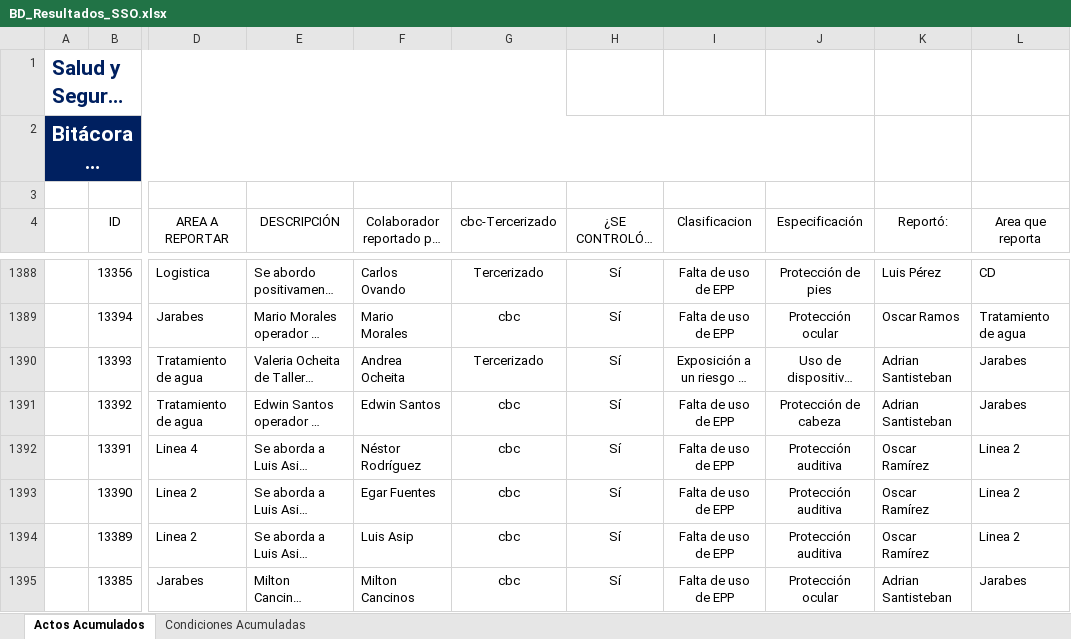
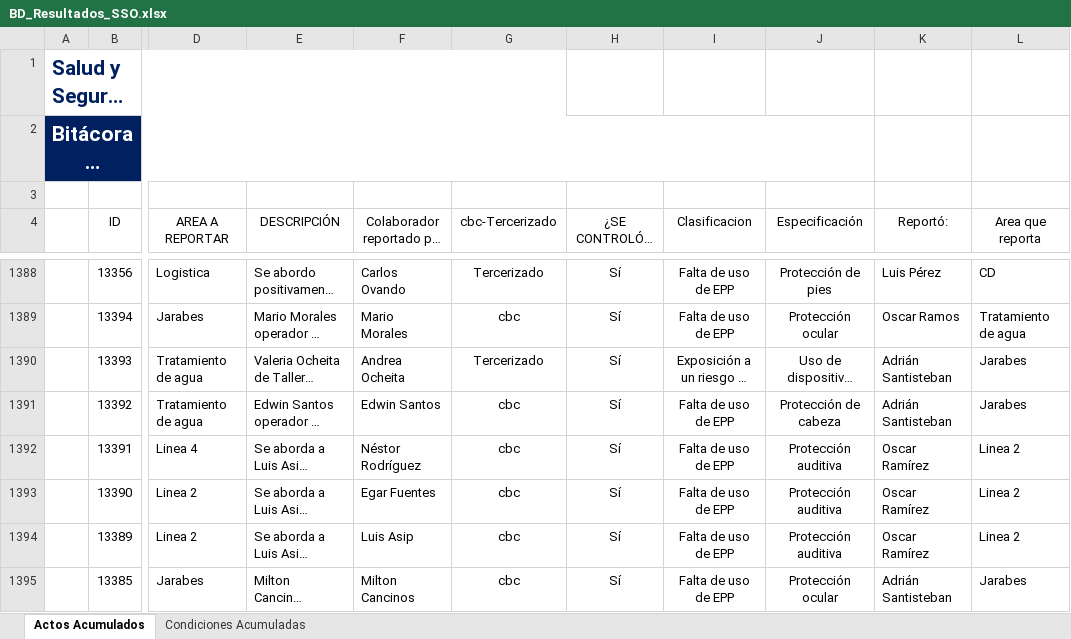
Before and after one commit to gestorssocuyo2026/DASHBOARDACTOSYCONDICIONES, an Excel workbook: BD_Resultados_SSO.xlsx, sheet Actos Acumulados, drawn as a sheet; only a part is shown, gaps mark what is left out; long unchanged cells end in …; values as stored, in another font and other column widths than the file's, no borders; charts and pictures and table styles not drawn; the diff covers the shown part only; the diff names each change by its address in the sheet, - before the commit and + after, or states it on an @@ line.

```diff
--- a/BD_Resultados_SSO.xlsx (sheet Actos Acumulados)
+++ b/BD_Resultados_SSO.xlsx (sheet Actos Acumulados)
-K1390:K1391 (Reportó:): Adrian Santisteban
+K1390:K1391 (Reportó:): Adrián Santisteban
-K1395 (Reportó:): Adrian Santisteban
+K1395 (Reportó:): Adrián Santisteban
```
Also changed, not shown: 11 added rows and 3 edited cells elsewhere in this sheet, sheet Condiciones Acumuladas.
